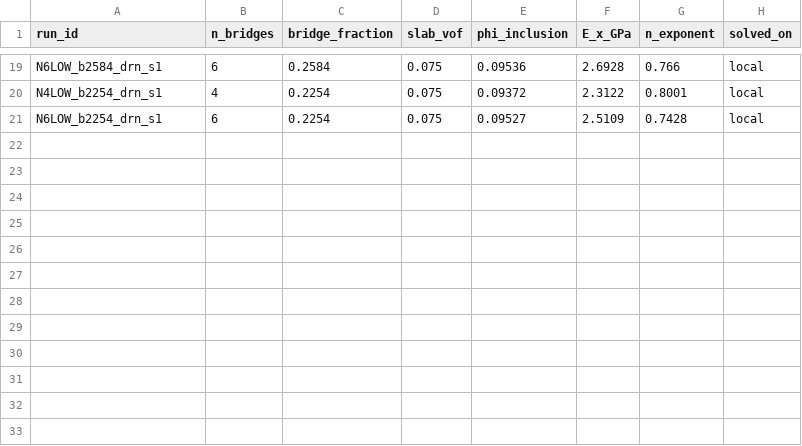
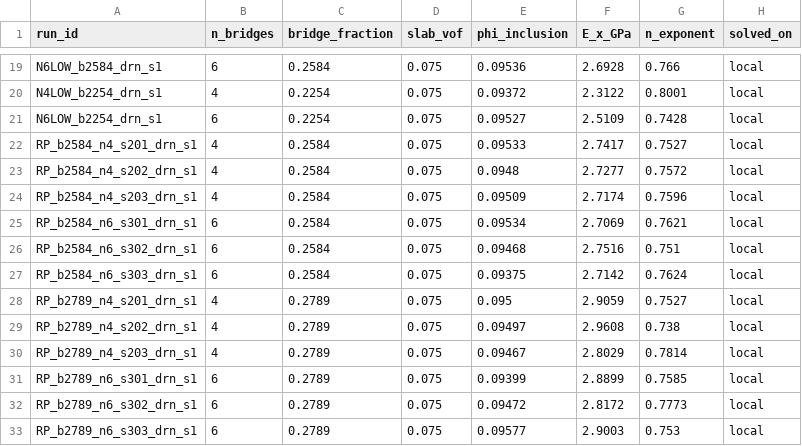
Before and after one commit to geck-000/SpaX, a CSV file: results/results_countoffset.csv, drawn as a sheet; only a part is shown, gaps mark what is left out; the diff names each change by its address in the sheet, - before the commit and + after, or states it on an @@ line.

Commit message:
Replicate b=0.2789/0.2584: the offset collapses, the count shifts the climb
Three placement draws at each of b=0.2789 and 0.2584, N=4 and N=6, porosity-
matched at slab 0.075. Mean offsets: -0.006 (b=0.2789) and -0.000 (b=0.2584),
both inside the 0.011 placement noise. With the N=6 branch confirmed to climb
(mean 0.763/0.760 against N=4's 0.757/0.760), the +0.15 offset at b=0.2929 is
the N=4 branch having climbed while N=6 had not: the count shifts the b at
which the climb begins, not the shape of n(b).

```diff
--- a/results/results_countoffset.csv
+++ b/results/results_countoffset.csv
+row 22: RP_b2584_n4_s201_drn_s1 | 4 | 0.2584 | 0.075 | 0.09533 | 2.7417 | 0.7527 | local
+row 23: RP_b2584_n4_s202_drn_s1 | 4 | 0.2584 | 0.075 | 0.0948 | 2.7277 | 0.7572 | local
+row 24: RP_b2584_n4_s203_drn_s1 | 4 | 0.2584 | 0.075 | 0.09509 | 2.7174 | 0.7596 | local
+row 25: RP_b2584_n6_s301_drn_s1 | 6 | 0.2584 | 0.075 | 0.09534 | 2.7069 | 0.7621 | local
+row 26: RP_b2584_n6_s302_drn_s1 | 6 | 0.2584 | 0.075 | 0.09468 | 2.7516 | 0.751 | local
+row 27: RP_b2584_n6_s303_drn_s1 | 6 | 0.2584 | 0.075 | 0.09375 | 2.7142 | 0.7624 | local
+row 28: RP_b2789_n4_s201_drn_s1 | 4 | 0.2789 | 0.075 | 0.095 | 2.9059 | 0.7527 | local
+row 29: RP_b2789_n4_s202_drn_s1 | 4 | 0.2789 | 0.075 | 0.09497 | 2.9608 | 0.738 | local
+row 30: RP_b2789_n4_s203_drn_s1 | 4 | 0.2789 | 0.075 | 0.09467 | 2.8029 | 0.7814 | local
+row 31: RP_b2789_n6_s301_drn_s1 | 6 | 0.2789 | 0.075 | 0.09399 | 2.8899 | 0.7585 | local
+row 32: RP_b2789_n6_s302_drn_s1 | 6 | 0.2789 | 0.075 | 0.09472 | 2.8172 | 0.7773 | local
+row 33: RP_b2789_n6_s303_drn_s1 | 6 | 0.2789 | 0.075 | 0.09577 | 2.9003 | 0.753 | local
```
